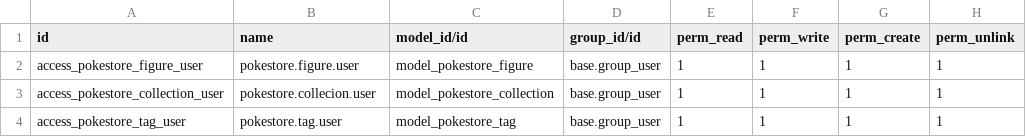
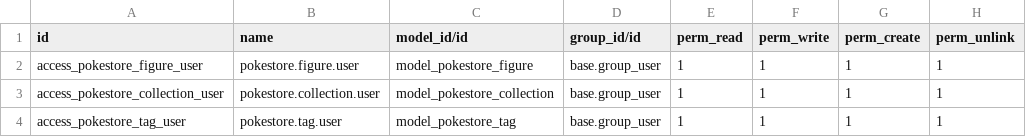
Before and after one commit to luisToti1931/pokestore, a CSV file: security/ir.model.access.csv, drawn as a sheet.

Commit message:
feat(pokestore): actualizar modelo de colecciones y añadir datos de demostración

```diff
--- a/security/ir.model.access.csv
+++ b/security/ir.model.access.csv
@@ -2,3 +2,3 @@ id,name,model_id/id,group_id/id,perm_read,perm_write,perm_create,perm_unlink
 access_pokestore_figure_user,pokestore.figure.user,model_pokestore_figure,base.group_user,1,1,1,1
-access_pokestore_collection_user,pokestore.collecion.user,model_pokestore_collection,base.group_user,1,1,1,1
+access_pokestore_collection_user,pokestore.collection.user,model_pokestore_collection,base.group_user,1,1,1,1
 access_pokestore_tag_user,pokestore.tag.user,model_pokestore_tag,base.group_user,1,1,1,1
```
Also changed, not shown: 6 other files.
